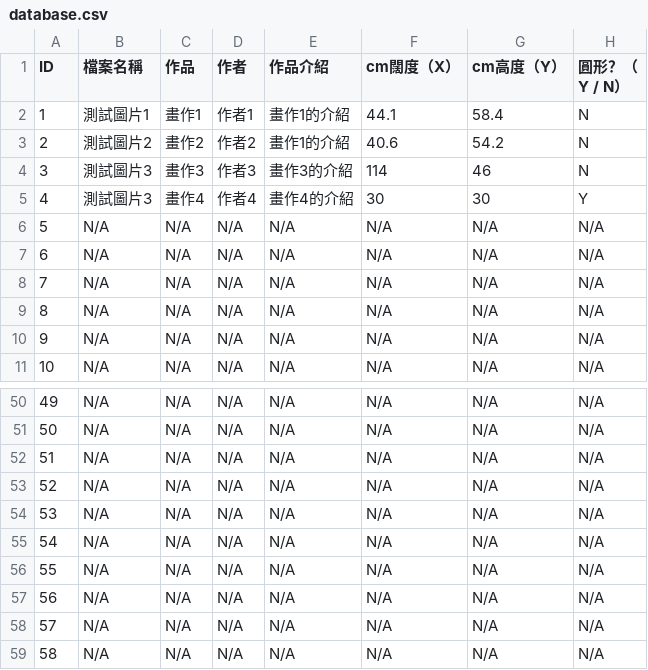
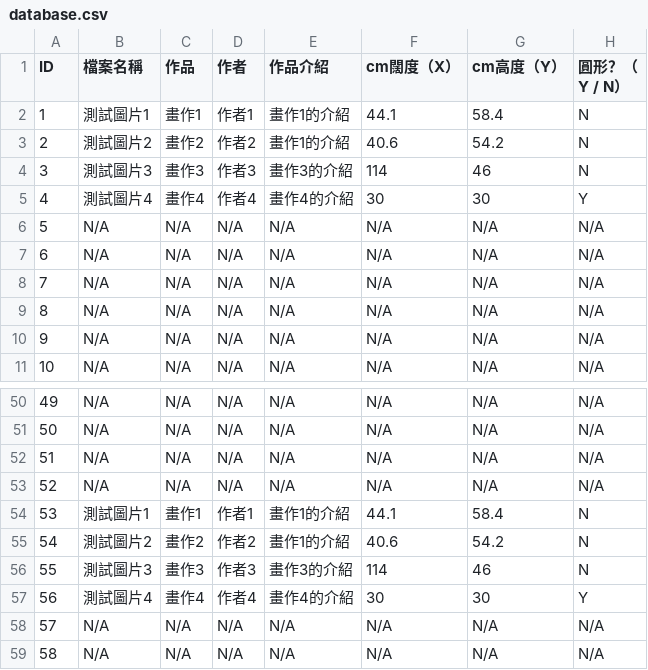
Before and after one commit to Zlui/TSKVGSS-Art-Gallery, a CSV file: database.csv, drawn as a sheet; only a part is shown, gaps mark what is left out; the diff covers the shown part only.

Commit message:
Add files via upload

```diff
--- a/database.csv
+++ b/database.csv
@@ -4,3 +4,3 @@ ID,檔案名稱,作品,作者,作品介紹,cm闊度（X）,cm高度（Y）,圓
 3,測試圖片3,畫作3,作者3,畫作3的介紹,114,46,N
-4,測試圖片3,畫作4,作者4,畫作4的介紹,30,30,Y
+4,測試圖片4,畫作4,作者4,畫作4的介紹,30,30,Y
 5,N/A,N/A,N/A,N/A,N/A,N/A,N/A
@@ -53,6 +53,6 @@ ID,檔案名稱,作品,作者,作品介紹,cm闊度（X）,cm高度（Y）,圓
 52,N/A,N/A,N/A,N/A,N/A,N/A,N/A
-53,N/A,N/A,N/A,N/A,N/A,N/A,N/A
-54,N/A,N/A,N/A,N/A,N/A,N/A,N/A
-55,N/A,N/A,N/A,N/A,N/A,N/A,N/A
-56,N/A,N/A,N/A,N/A,N/A,N/A,N/A
+53,測試圖片1,畫作1,作者1,畫作1的介紹,44.1,58.4,N
+54,測試圖片2,畫作2,作者2,畫作1的介紹,40.6,54.2,N
+55,測試圖片3,畫作3,作者3,畫作3的介紹,114,46,N
+56,測試圖片4,畫作4,作者4,畫作4的介紹,30,30,Y
 57,N/A,N/A,N/A,N/A,N/A,N/A,N/A
```
Also changed, not shown: 28 edited cells elsewhere in this file.
